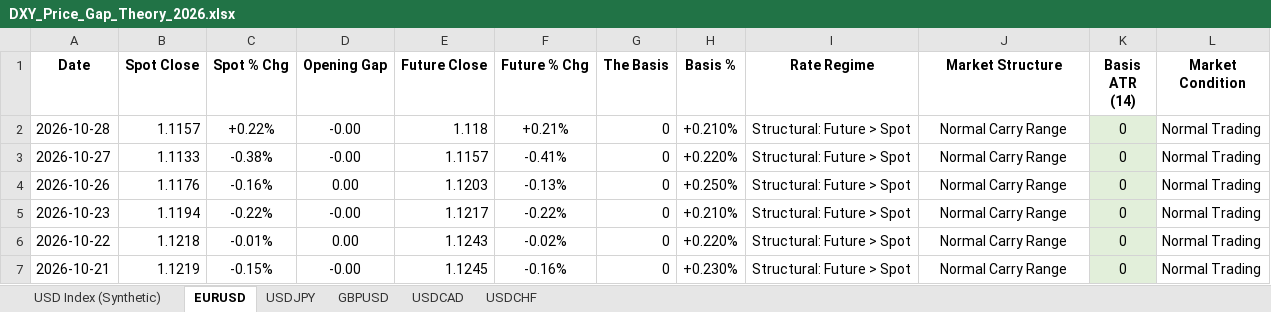
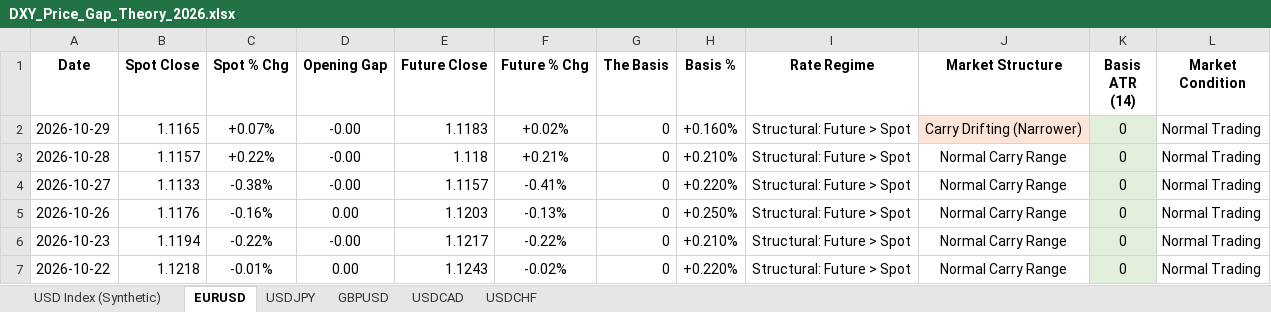
Before and after one commit to Jamesssurfer/DXYSpotvsFuture, an Excel workbook: DXY_Price_Gap_Theory_2026.xlsx, sheet EURUSD, drawn as a sheet; only a part is shown; the shorter side is filled out with more unchanged rows; values as stored, in another font and other column widths than the file's, no borders; the diff names each change by its address in the sheet, - before the commit and + after, or states it on an @@ line.

```diff
--- a/DXY_Price_Gap_Theory_2026.xlsx (sheet EURUSD)
+++ b/DXY_Price_Gap_Theory_2026.xlsx (sheet EURUSD)
+row 2: 2026-10-29 | 1.1165 | +0.07% | -0.00 | 1.1183 | +0.02% | 0 | +0.160% | Structural: Future > Spot | Carry Drifting (Narrower) | 0 | Normal Trading
```
Also changed, not shown: sheet USD Index (Synthetic), sheet USDCAD, sheet GBPUSD, sheet USDCHF, sheet USDJPY.
